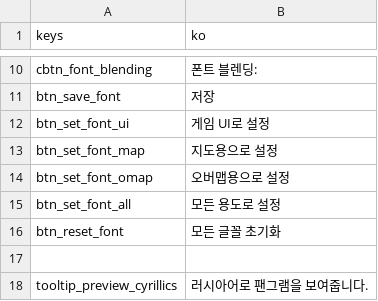
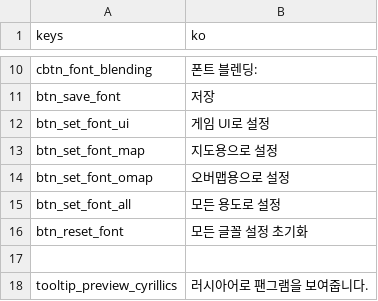
Before and after one commit to qrrk/Catapult, a CSV file: text/ko/fonts_tab.csv, drawn as a sheet; only a part is shown, gaps mark what is left out.

```diff
--- a/text/ko/fonts_tab.csv
+++ b/text/ko/fonts_tab.csv
@@ -15,3 +15,3 @@ btn_set_font_omap,오버맵용으로 설정
 btn_set_font_all,모든 용도로 설정
-btn_reset_font,모든 글꼴 초기화
+btn_reset_font,모든 글꼴 설정 초기화
 ,
```
Also changed, not shown: text/ko/changelog_dialog.csv, text/ko/mods_tab.csv, 5 other files.
